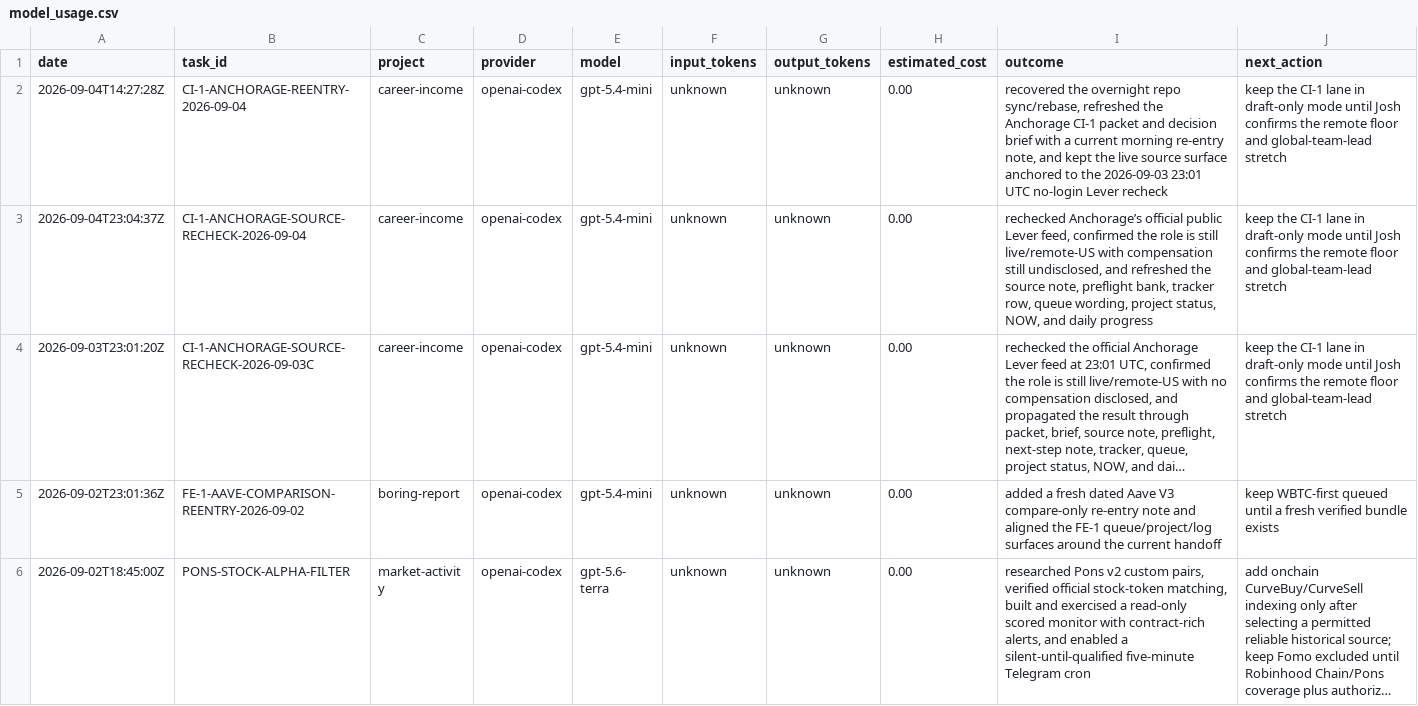
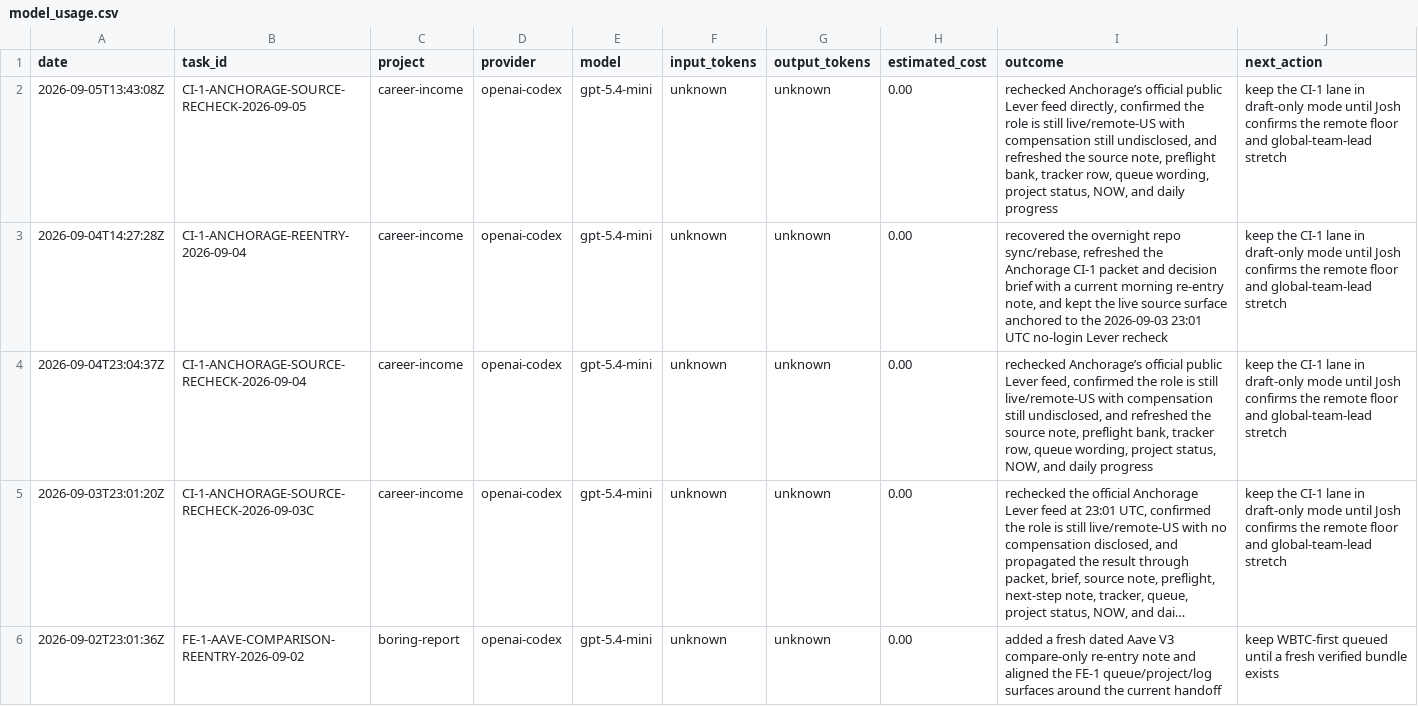
Before and after one commit to jcrypto420/COMMANDER, a CSV file: logs/model_usage.csv, drawn as a sheet; only a part is shown; the shorter side is filled out with more unchanged rows; long unchanged cells end in ….

Commit message:
Commander: CI-1 draft-ahead recheck 2026-09-05

```diff
--- a/logs/model_usage.csv
+++ b/logs/model_usage.csv
@@ -1,2 +1,3 @@
 date,task_id,project,provider,model,input_tokens,output_tokens,estimated_cost,outcome,next_action
+2026-09-05T13:43:08Z,CI-1-ANCHORAGE-SOURCE-RECHECK-2026-09-05,career-income,openai-codex,gpt-5.4-mini,unknown,unknown,0.00,"rechecked Anchorage’s official public Lever feed directly, confirmed the role is still live/remote-US with compensation still undisclosed, and refreshed the source note, preflight bank, tracker row, queue wording, project status, NOW, and daily progress","keep the CI-1 lane in draft-only mode until Josh confirms the remote floor and global-team-lead stretch"
 2026-09-04T14:27:28Z,CI-1-ANCHORAGE-REENTRY-2026-09-04,career-income,openai-codex,gpt-5.4-mini,unknown,unknown,0.00,"recovered the overnight repo sync/rebase, refreshed the Anchorage CI-1 packet and decision brief with a current morning re-entry note, and kept the live source surface anchored to the 2026-09-03 23:01 UTC no-login Lever recheck","keep the CI-1 lane in draft-only mode until Josh confirms the remote floor and global-team-lead stretch"
```
Also changed, not shown: 10 other files.
